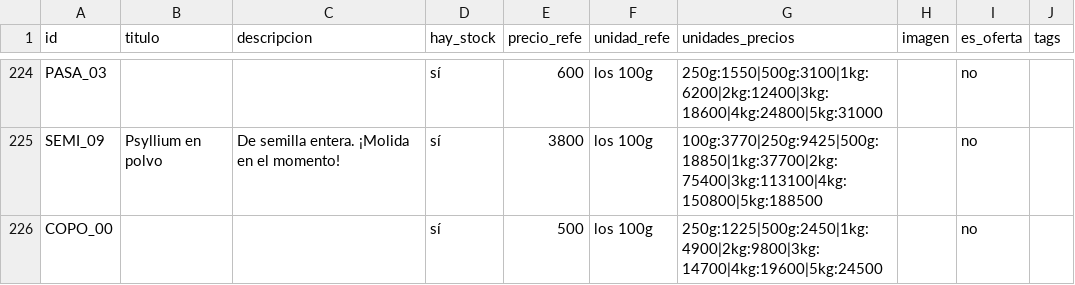
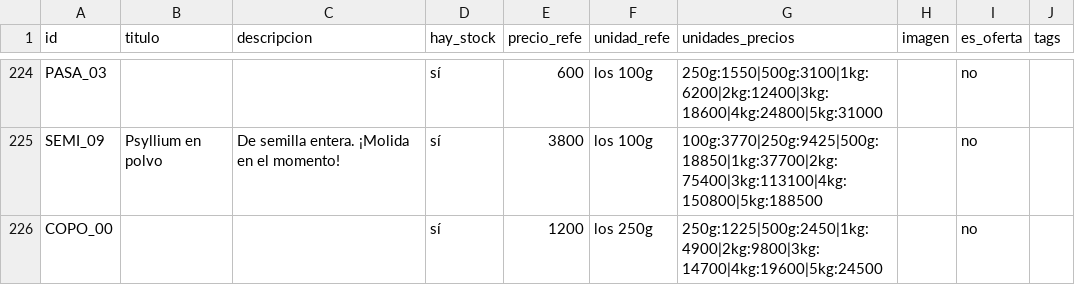
Before and after one commit to dietetica/datos, a CSV file: productos.csv, drawn as a sheet; only a part is shown, gaps mark what is left out.

Commit message:
Actualización automática de productos

```diff
--- a/productos.csv
+++ b/productos.csv
@@ -225,2 +225,2 @@ PASA_03,,,sí,600,los 100g,250g:1550|500g:3100|1kg:6200|2kg:12400|3kg:18600|4kg:
 SEMI_09,Psyllium en polvo,De semilla entera. ¡Molida en el momento!,sí,3800,los 100g,100g:3770|250g:9425|500g:18850|1kg:37700|2kg:75400|3kg:113100|4kg:150800|5kg:188500,,no,
-COPO_00,,,sí,500,los 100g,250g:1225|500g:2450|1kg:4900|2kg:9800|3kg:14700|4kg:19600|5kg:24500,,no,
+COPO_00,,,sí,1200,los 250g,250g:1225|500g:2450|1kg:4900|2kg:9800|3kg:14700|4kg:19600|5kg:24500,,no,
```
